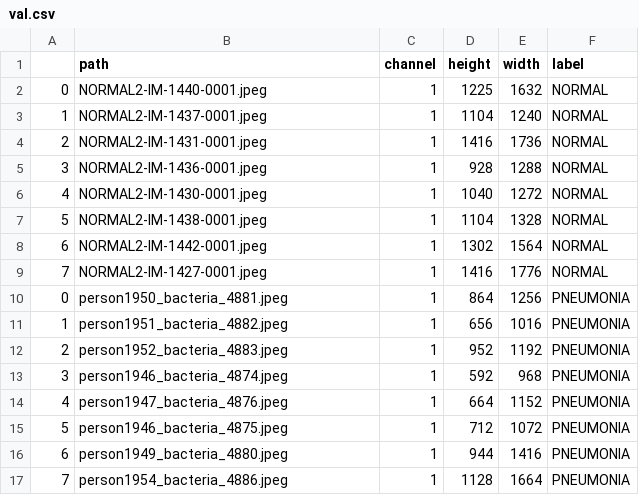
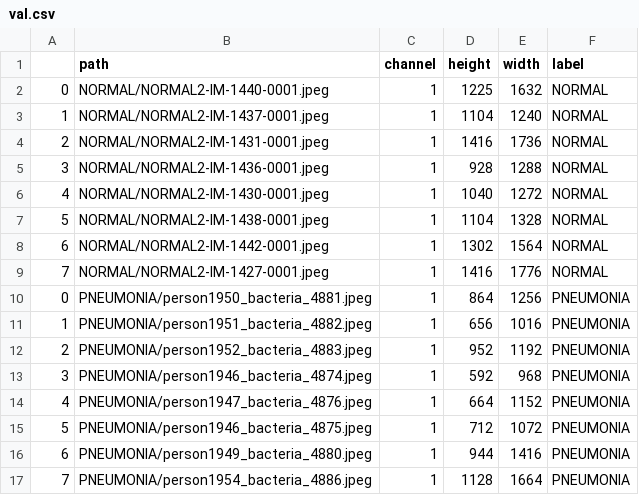
Before and after one commit to jgibson517/silent-p, a CSV file: data/output/val.csv, drawn as a sheet.

```diff
--- a/data/output/val.csv
+++ b/data/output/val.csv
@@ -1,17 +1,17 @@
 ,path,channel,height,width,label
-0,NORMAL2-IM-1440-0001.jpeg,1,1225,1632,NORMAL
-1,NORMAL2-IM-1437-0001.jpeg,1,1104,1240,NORMAL
-2,NORMAL2-IM-1431-0001.jpeg,1,1416,1736,NORMAL
-3,NORMAL2-IM-1436-0001.jpeg,1,928,1288,NORMAL
-4,NORMAL2-IM-1430-0001.jpeg,1,1040,1272,NORMAL
-5,NORMAL2-IM-1438-0001.jpeg,1,1104,1328,NORMAL
-6,NORMAL2-IM-1442-0001.jpeg,1,1302,1564,NORMAL
-7,NORMAL2-IM-1427-0001.jpeg,1,1416,1776,NORMAL
-0,person1950_bacteria_4881.jpeg,1,864,1256,PNEUMONIA
-1,person1951_bacteria_4882.jpeg,1,656,1016,PNEUMONIA
-2,person1952_bacteria_4883.jpeg,1,952,1192,PNEUMONIA
-3,person1946_bacteria_4874.jpeg,1,592,968,PNEUMONIA
-4,person1947_bacteria_4876.jpeg,1,664,1152,PNEUMONIA
-5,person1946_bacteria_4875.jpeg,1,712,1072,PNEUMONIA
-6,person1949_bacteria_4880.jpeg,1,944,1416,PNEUMONIA
-7,person1954_bacteria_4886.jpeg,1,1128,1664,PNEUMONIA
+0,NORMAL/NORMAL2-IM-1440-0001.jpeg,1,1225,1632,NORMAL
+1,NORMAL/NORMAL2-IM-1437-0001.jpeg,1,1104,1240,NORMAL
+2,NORMAL/NORMAL2-IM-1431-0001.jpeg,1,1416,1736,NORMAL
+3,NORMAL/NORMAL2-IM-1436-0001.jpeg,1,928,1288,NORMAL
+4,NORMAL/NORMAL2-IM-1430-0001.jpeg,1,1040,1272,NORMAL
+5,NORMAL/NORMAL2-IM-1438-0001.jpeg,1,1104,1328,NORMAL
+6,NORMAL/NORMAL2-IM-1442-0001.jpeg,1,1302,1564,NORMAL
+7,NORMAL/NORMAL2-IM-1427-0001.jpeg,1,1416,1776,NORMAL
+0,PNEUMONIA/person1950_bacteria_4881.jpeg,1,864,1256,PNEUMONIA
+1,PNEUMONIA/person1951_bacteria_4882.jpeg,1,656,1016,PNEUMONIA
+2,PNEUMONIA/person1952_bacteria_4883.jpeg,1,952,1192,PNEUMONIA
+3,PNEUMONIA/person1946_bacteria_4874.jpeg,1,592,968,PNEUMONIA
+4,PNEUMONIA/person1947_bacteria_4876.jpeg,1,664,1152,PNEUMONIA
+5,PNEUMONIA/person1946_bacteria_4875.jpeg,1,712,1072,PNEUMONIA
+6,PNEUMONIA/person1949_bacteria_4880.jpeg,1,944,1416,PNEUMONIA
+7,PNEUMONIA/person1954_bacteria_4886.jpeg,1,1128,1664,PNEUMONIA
```
Also changed, not shown: 6 other files.
